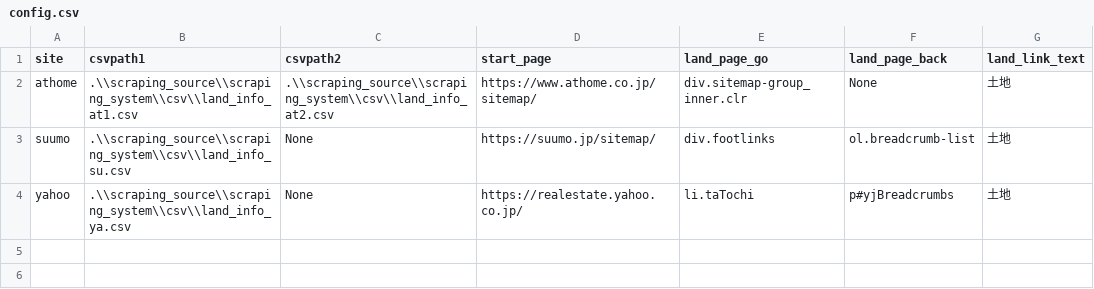
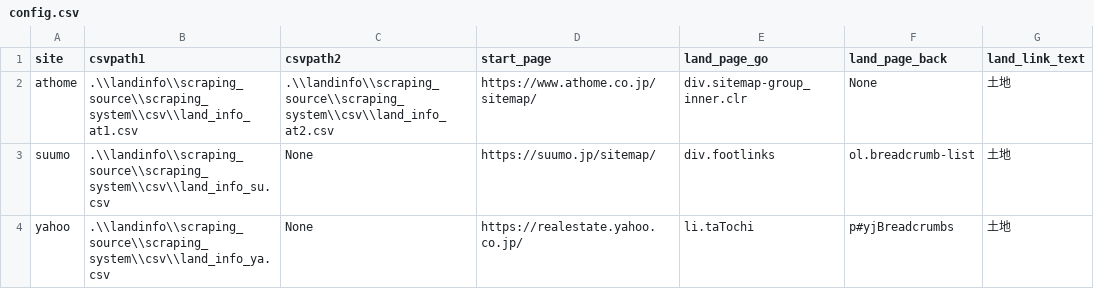
Before and after one commit to j14217/scraping, a CSV file: landinfo/scraping_source/scraping_system/csv/config.csv, drawn as a sheet; only a part is shown; the diff names each change by its address in the sheet, - before the commit and + after, or states it on an @@ line.

```diff
--- a/landinfo/scraping_source/scraping_system/csv/config.csv
+++ b/landinfo/scraping_source/scraping_system/csv/config.csv
-B2 (csvpath1): .\\scraping_source\\scraping_system\\csv\\land_info_at1.csv
+B2 (csvpath1): .\\landinfo\\scraping_source\\scraping_system\\csv\\land_info_at1.csv
-C2 (csvpath2): .\\scraping_source\\scraping_system\\csv\\land_info_at2.csv
+C2 (csvpath2): .\\landinfo\\scraping_source\\scraping_system\\csv\\land_info_at2.csv
-B3 (csvpath1): .\\scraping_source\\scraping_system\\csv\\land_info_su.csv
+B3 (csvpath1): .\\landinfo\\scraping_source\\scraping_system\\csv\\land_info_su.csv
-B4 (csvpath1): .\\scraping_source\\scraping_system\\csv\\land_info_ya.csv
+B4 (csvpath1): .\\landinfo\\scraping_source\\scraping_system\\csv\\land_info_ya.csv
```
Also changed, not shown: 11 other files.
